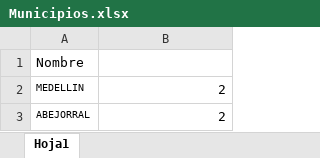
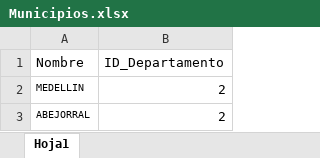
Before and after one commit to 5arSanti/sceev-project, an Excel workbook: Files/Municipios.xlsx, sheet Hoja1, drawn as a sheet; only a part is shown; values as stored, in another font and other column widths than the file's, no borders; the diff names each change by its address in the sheet, - before the commit and + after, or states it on an @@ line.

```diff
--- a/Files/Municipios.xlsx (sheet Hoja1)
+++ b/Files/Municipios.xlsx (sheet Hoja1)
-B1: (empty)
+B1: ID_Departamento
```
Also changed, not shown: 6 other files.
